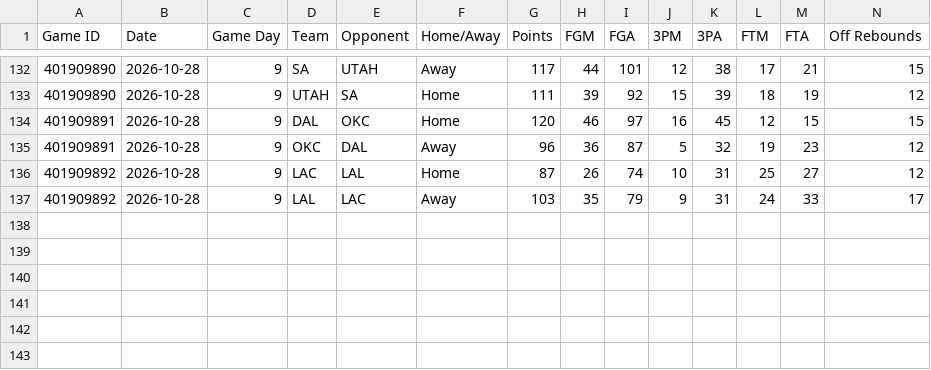
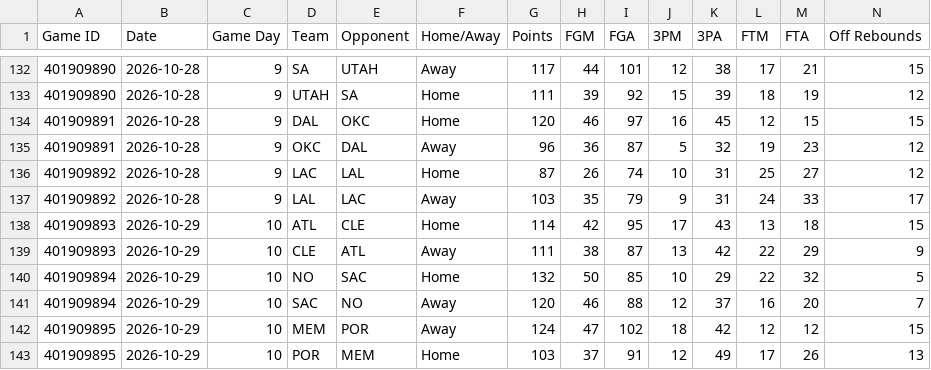
Before and after one commit to HitByOne/NBALedger, a CSV file: site/data/nba_2027_team_box.csv, drawn as a sheet; only a part is shown, gaps mark what is left out; rows hold the shown columns only; the diff names each change by its address in the sheet, - before the commit and + after, or states it on an @@ line.

```diff
--- a/site/data/nba_2027_team_box.csv
+++ b/site/data/nba_2027_team_box.csv
+row 138: 401909893 | 2026-10-29 | 10 | ATL | CLE | Home | 114 | 42 | 95 | 17 | 43 | 13 | 18 | 15
+row 139: 401909893 | 2026-10-29 | 10 | CLE | ATL | Away | 111 | 38 | 87 | 13 | 42 | 22 | 29 | 9
+row 140: 401909894 | 2026-10-29 | 10 | NO | SAC | Home | 132 | 50 | 85 | 10 | 29 | 22 | 32 | 5
+row 141: 401909894 | 2026-10-29 | 10 | SAC | NO | Away | 120 | 46 | 88 | 12 | 37 | 16 | 20 | 7
+row 142: 401909895 | 2026-10-29 | 10 | MEM | POR | Away | 124 | 47 | 102 | 18 | 42 | 12 | 12 | 15
+row 143: 401909895 | 2026-10-29 | 10 | POR | MEM | Home | 103 | 37 | 91 | 12 | 49 | 17 | 26 | 13
```
Also changed, not shown: site/data/nba_2027_backtest.csv, site/data/nba_2027_milestones.csv, 12 other files.
